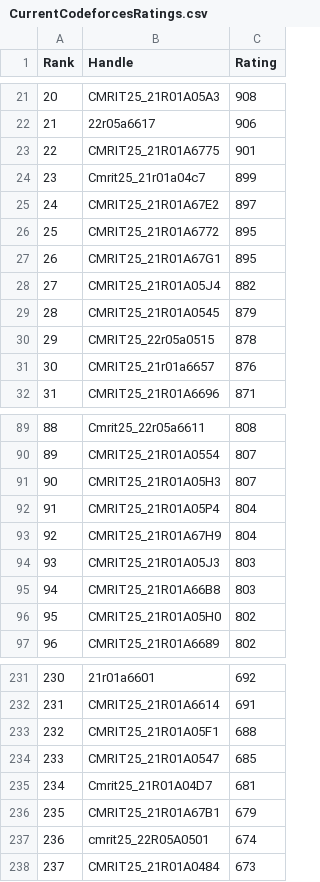
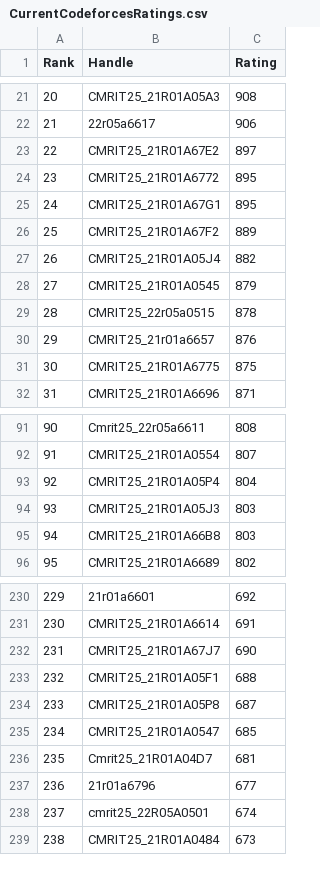
Before and after one commit to dog-broad/CodeforcesRankingGUI, a CSV file: Leaderboards/CurrentCodeforcesRatings.csv, drawn as a sheet; only a part is shown, gaps mark what is left out; removed rows and columns are numbered as before the commit, all else as after; the diff covers the shown part only; the diff names each change by its address in the sheet, - before the commit and + after, or states it on an @@ line.

```diff
--- a/Leaderboards/CurrentCodeforcesRatings.csv
+++ b/Leaderboards/CurrentCodeforcesRatings.csv
-row 23: 22 | CMRIT25_21R01A6775 | 901
-row 24: 23 | Cmrit25_21r01a04c7 | 899
@@ column A (Rank) renumbered from row 23 down @@
+row 26: 25 | CMRIT25_21R01A67F2 | 889
+row 31: 30 | CMRIT25_21R01A6775 | 875
-row 91: 90 | CMRIT25_21R01A05H3 | 807
-row 93: 92 | CMRIT25_21R01A67H9 | 804
-row 96: 95 | CMRIT25_21R01A05H0 | 802
+row 232: 231 | CMRIT25_21R01A67J7 | 690
+row 234: 233 | CMRIT25_21R01A05P8 | 687
-row 236: 235 | CMRIT25_21R01A67B1 | 679
+row 237: 236 | 21r01a6796 | 677
```
Also changed, not shown: 18 added rows, 11 removed rows and 3 edited cells elsewhere in this file.
